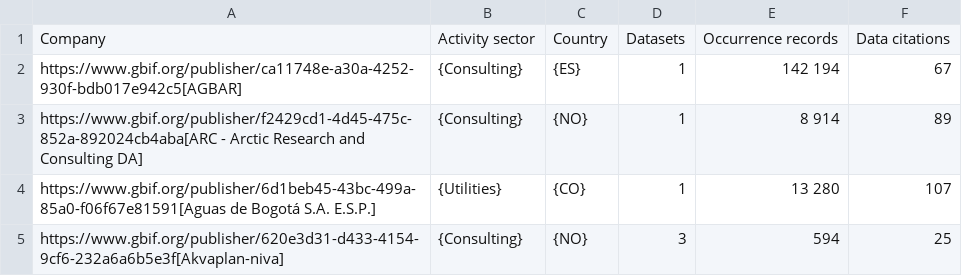
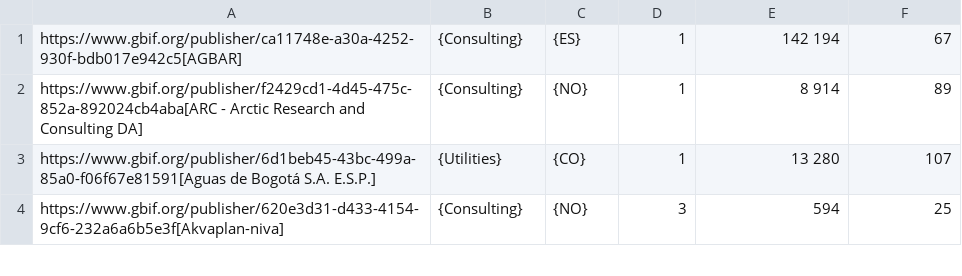
Before and after one commit to gbif/doc-private-sector-data-publishing, a CSV file: 250-private-sector-table.csv, drawn as a sheet; only a part is shown; the diff names each change by its address in the sheet, - before the commit and + after, or states it on an @@ line.

Commit message:
Automatic update of data table

```diff
--- a/250-private-sector-table.csv
+++ b/250-private-sector-table.csv
-row 1: Company | Activity sector | Country | Datasets | Occurrence records | Data citations
```
Also changed, not shown: 1 other file.
